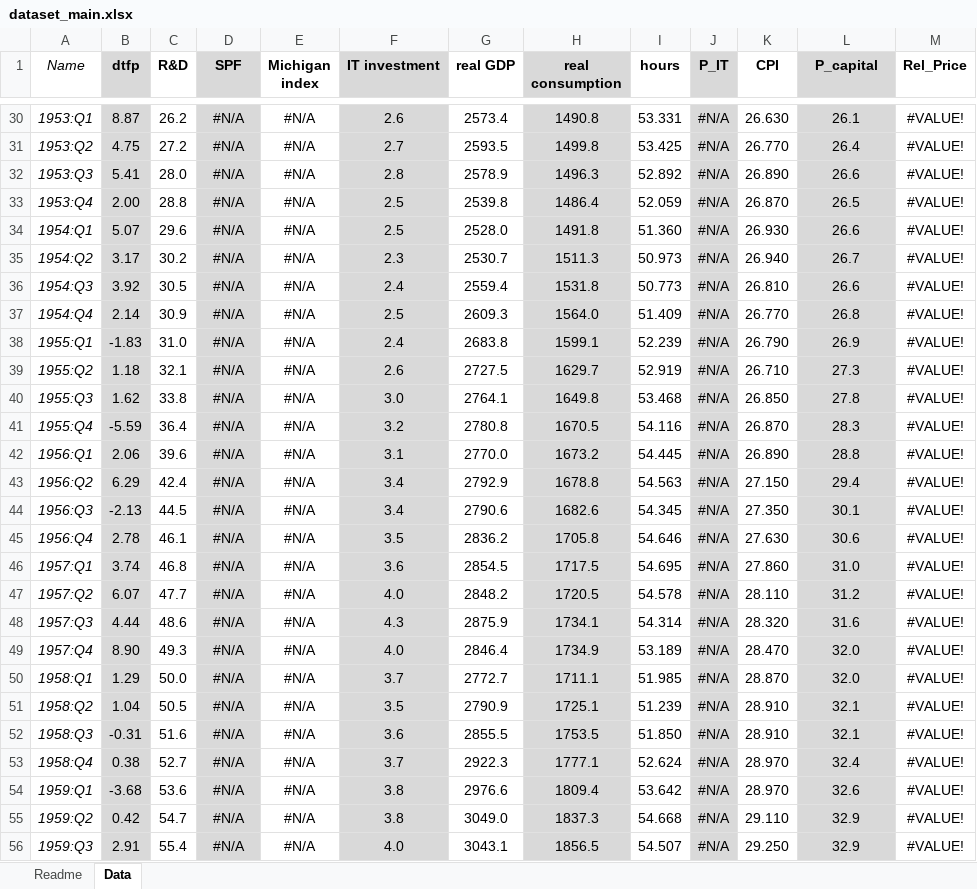
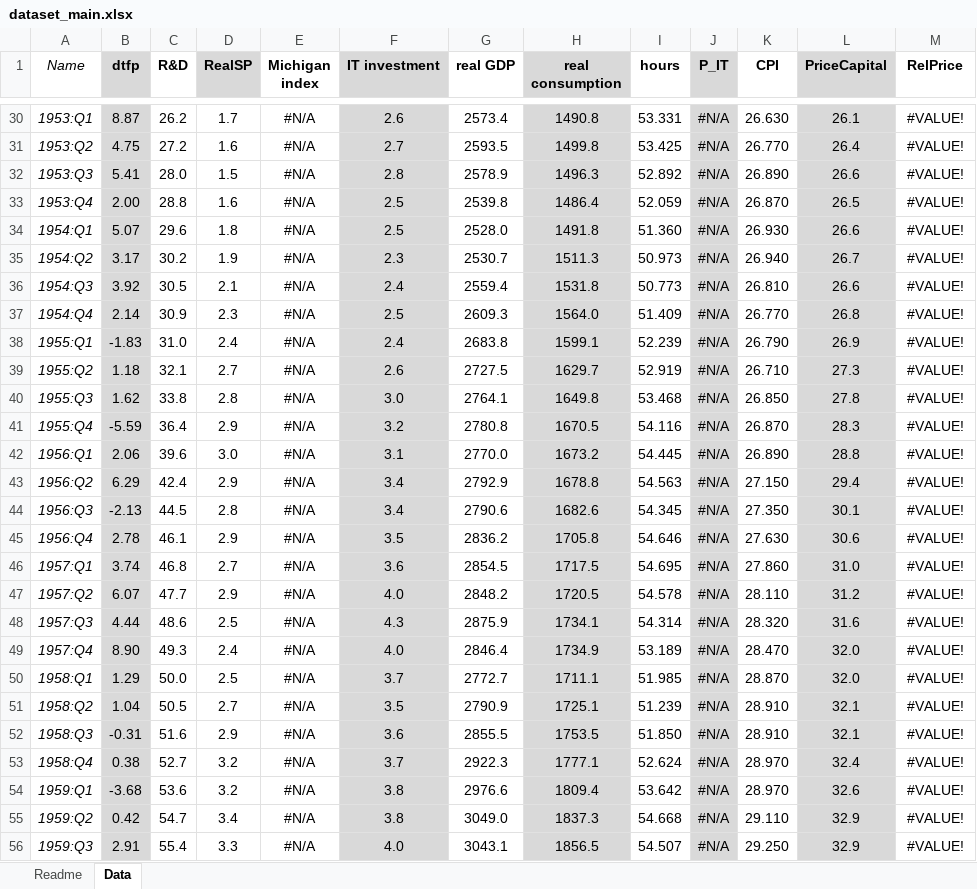
Before and after one commit to marcobrianti1989/Brianti_Gati_2017, an Excel workbook: Data/dataset_main.xlsx, sheet Data, drawn as a sheet; only a part is shown, gaps mark what is left out; values as stored, in another font and other column widths than the file's, no borders; the diff covers the shown part only; the diff names each change by its address in the sheet, - before the commit and + after, or states it on an @@ line.

```diff
--- a/Data/dataset_main.xlsx (sheet Data)
+++ b/Data/dataset_main.xlsx (sheet Data)
-D1: SPF
+D1: RealSP
-L1: P_capital
+L1: PriceCapital
-M1: Rel_Price
+M1: RelPrice
-D30:D56 fill: #D9D9D9
+D30:D56 fill: none
-D30 (RealSP): #N/A
+D30 (RealSP): 1.7
-D31 (RealSP): #N/A
+D31 (RealSP): 1.6
-D32 (RealSP): #N/A
+D32 (RealSP): 1.5
-D33 (RealSP): #N/A
+D33 (RealSP): 1.6
-D34 (RealSP): #N/A
+D34 (RealSP): 1.8
-D35 (RealSP): #N/A
+D35 (RealSP): 1.9
-D36 (RealSP): #N/A
+D36 (RealSP): 2.1
-D37 (RealSP): #N/A
+D37 (RealSP): 2.3
-D38 (RealSP): #N/A
+D38 (RealSP): 2.4
-D39 (RealSP): #N/A
+D39 (RealSP): 2.7
-D40 (RealSP): #N/A
+D40 (RealSP): 2.8
-D41 (RealSP): #N/A
+D41 (RealSP): 2.9
-D42 (RealSP): #N/A
+D42 (RealSP): 3.0
-D43 (RealSP): #N/A
+D43 (RealSP): 2.9
-D44 (RealSP): #N/A
+D44 (RealSP): 2.8
-D45 (RealSP): #N/A
+D45 (RealSP): 2.9
-D46 (RealSP): #N/A
+D46 (RealSP): 2.7
-D47 (RealSP): #N/A
+D47 (RealSP): 2.9
-D48 (RealSP): #N/A
+D48 (RealSP): 2.5
-D49 (RealSP): #N/A
+D49 (RealSP): 2.4
-D50 (RealSP): #N/A
+D50 (RealSP): 2.5
-D51 (RealSP): #N/A
+D51 (RealSP): 2.7
-D52 (RealSP): #N/A
+D52 (RealSP): 2.9
-D53:D54 (RealSP): #N/A
+D53:D54 (RealSP): 3.2
-D55 (RealSP): #N/A
+D55 (RealSP): 3.4
-D56 (RealSP): #N/A
+D56 (RealSP): 3.3
```
Also changed, not shown: 250 edited cells and cell formats elsewhere in this sheet, Data/Dataset_test_PC.xlsx, 12 other files.
